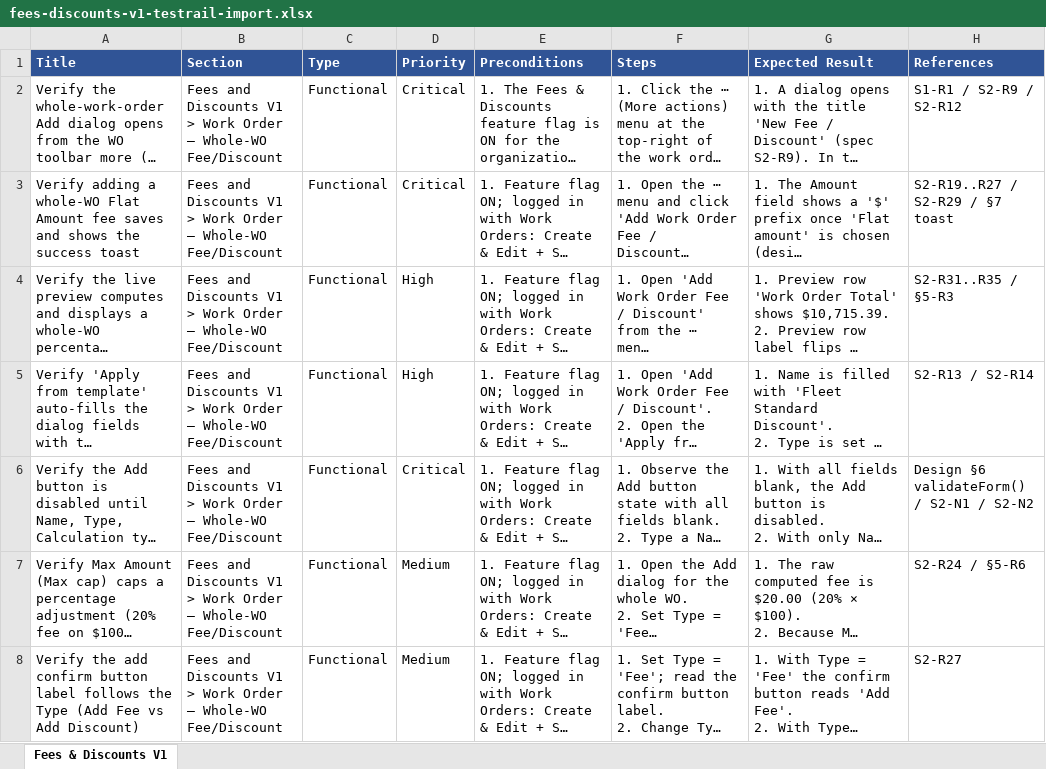
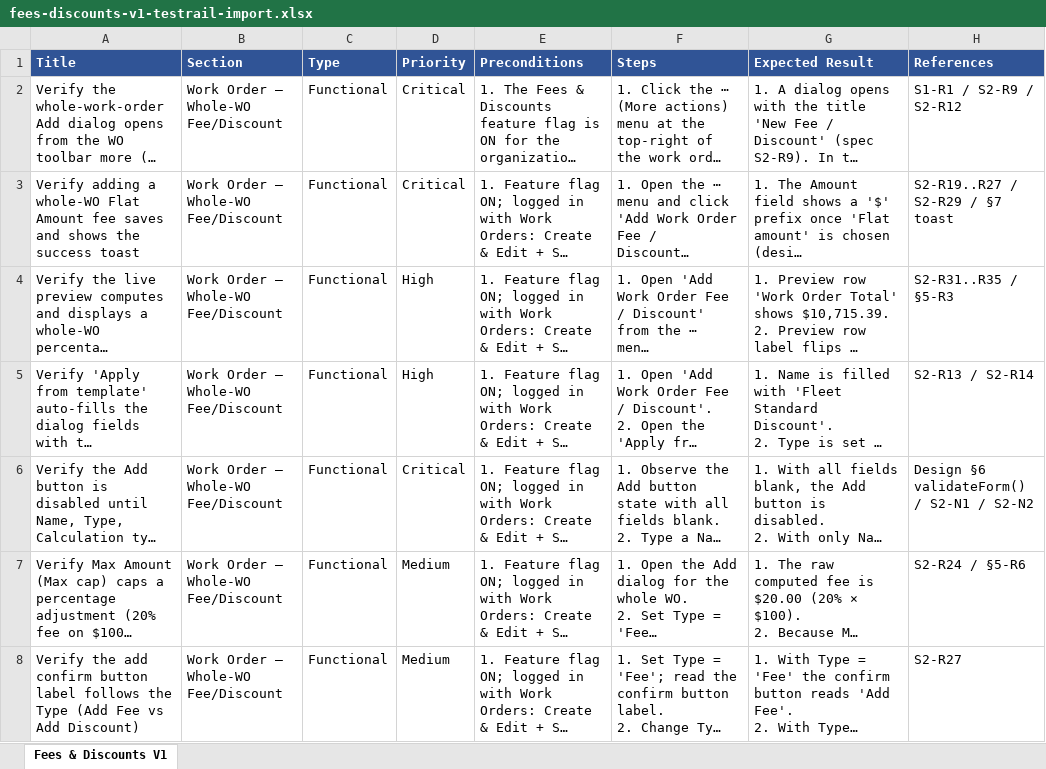
Before and after one commit to bilalmuzamil-sketch/Manual-test-Cases, an Excel workbook: testrail-import/fees-discounts-v1-testrail-import.xlsx, sheet Fees & Discounts V1, drawn as a sheet; only a part is shown; long unchanged cells end in …; values as stored, in another font and other column widths than the file's, no borders; the diff covers the shown part only; the diff names each change by its address in the sheet, - before the commit and + after, or states it on an @@ line.

```diff
--- a/testrail-import/fees-discounts-v1-testrail-import.xlsx (sheet Fees & Discounts V1)
+++ b/testrail-import/fees-discounts-v1-testrail-import.xlsx (sheet Fees & Discounts V1)
-B2:B8 (Section): Fees and Discounts V1 > Work Order…
+B2:B8 (Section): Work Order…
```
Also changed, not shown: 175 edited cells elsewhere in this sheet, 2 other files.
